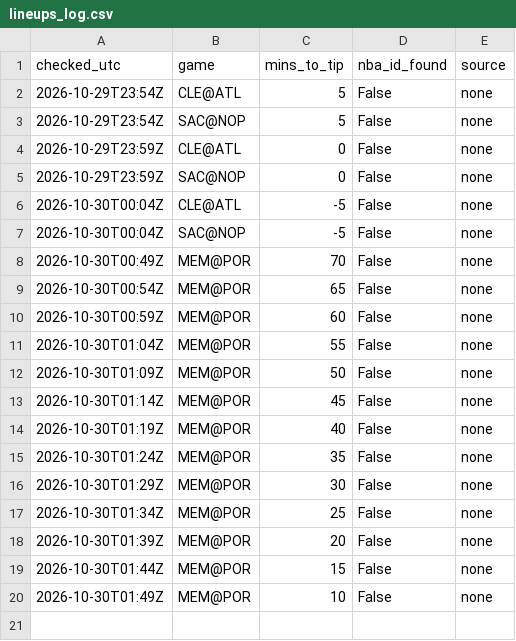
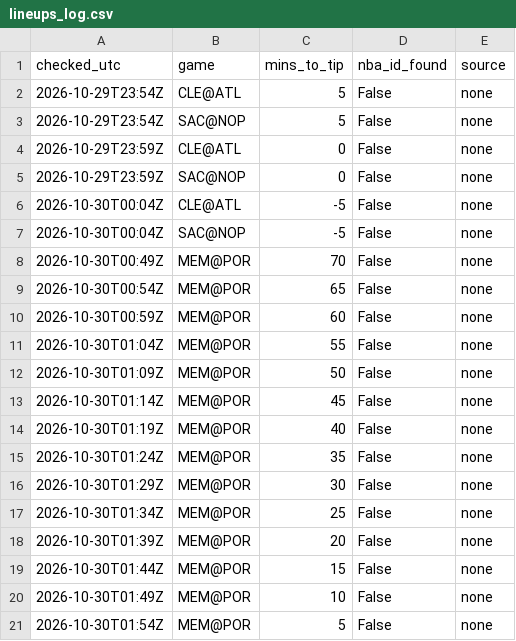
Before and after one commit to shreyaslamba2004-svg/NBA, a CSV file: output/lineups_log.csv, drawn as a sheet; the diff names each change by its address in the sheet, - before the commit and + after, or states it on an @@ line.

```diff
--- a/output/lineups_log.csv
+++ b/output/lineups_log.csv
+row 21: 2026-10-30T01:54Z | MEM@POR | 5 | False | none
```
Also changed, not shown: logs/market/game_lines.csv, output/2026-10-29/edges.csv, 5 other files.
